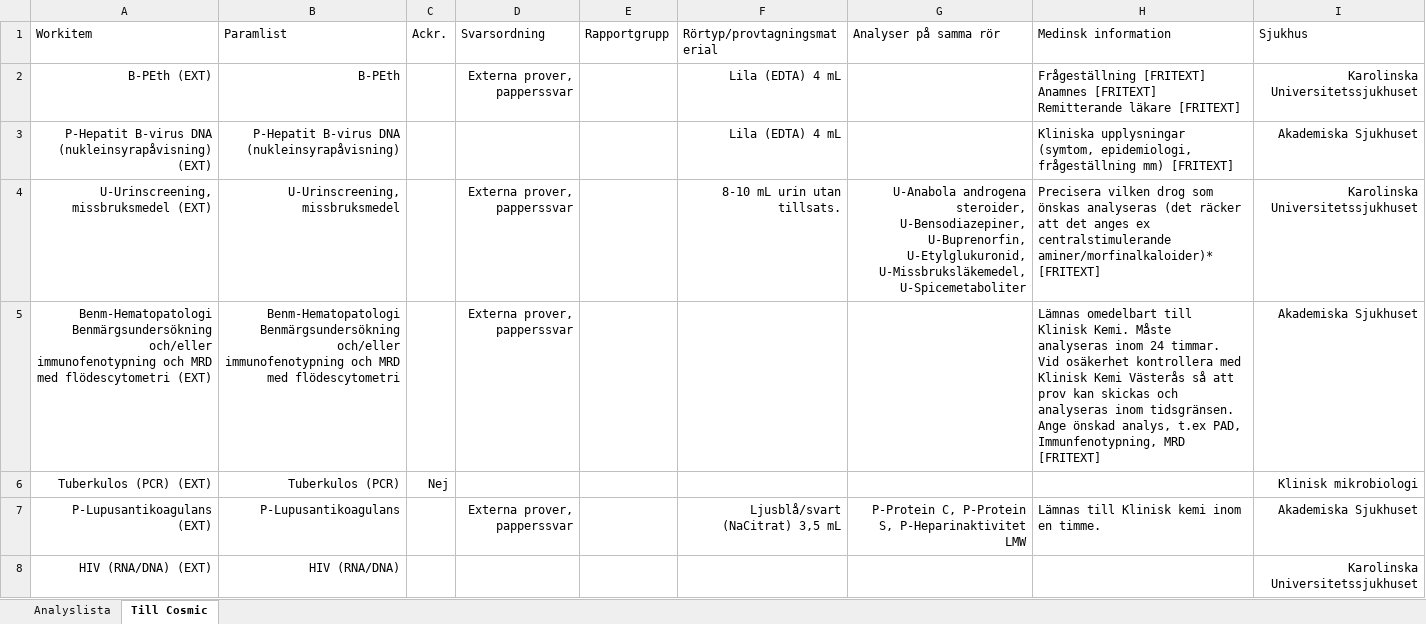
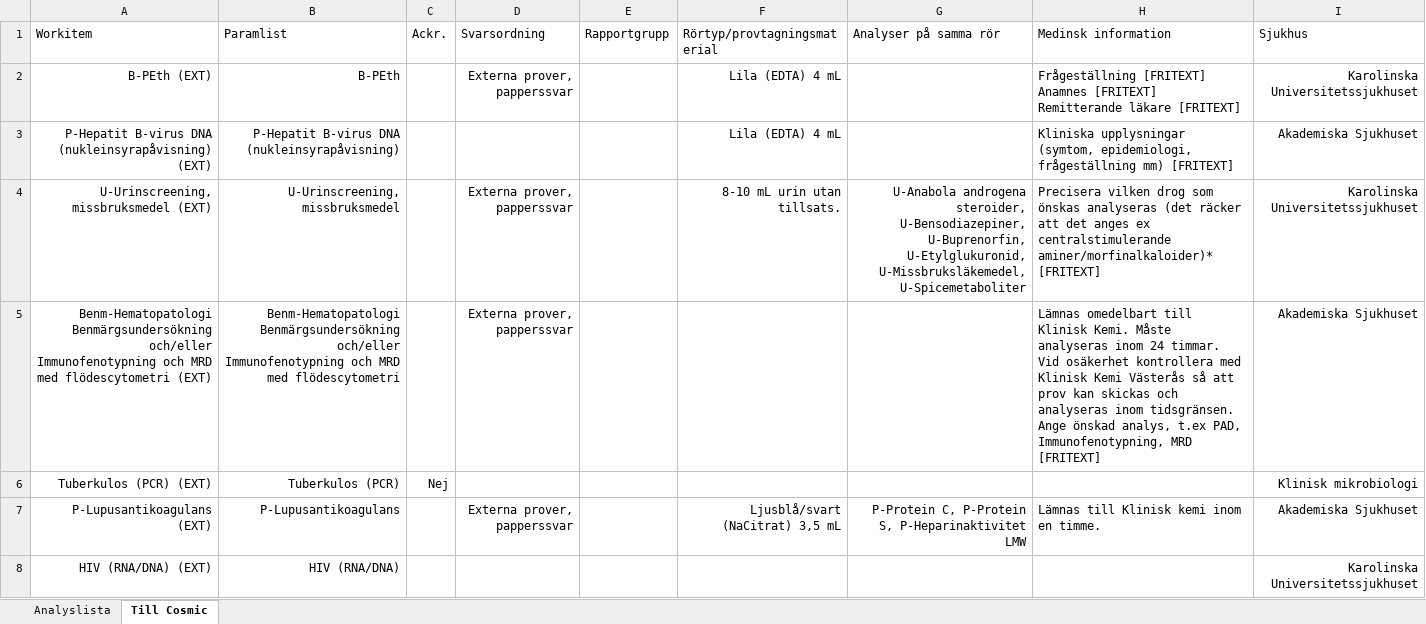
Before and after one commit to LabVastmanland/methodlist, an Excel workbook: data/Analyslista.xlsx, sheet Till Cosmic, drawn as a sheet; only a part is shown; values as stored, in another font and other column widths than the file's, no borders; table styles not drawn; the diff names each change by its address in the sheet, - before the commit and + after, or states it on an @@ line.

```diff
--- a/data/Analyslista.xlsx (sheet Till Cosmic)
+++ b/data/Analyslista.xlsx (sheet Till Cosmic)
-A5: …Benmärgsundersökning och/eller immunofenotypning och MRD…
+A5: …Benmärgsundersökning och/eller Immunofenotypning och MRD…
-B5: …Benmärgsundersökning och/eller immunofenotypning och MRD…
+B5: …Benmärgsundersökning och/eller Immunofenotypning och MRD…
-H5: …t.ex PAD, Immunfenotypning, MRD [FRITEXT]
+H5: …t.ex PAD, Immunofenotypning, MRD [FRITEXT]
```
Also changed, not shown: sheet Analyslista.
